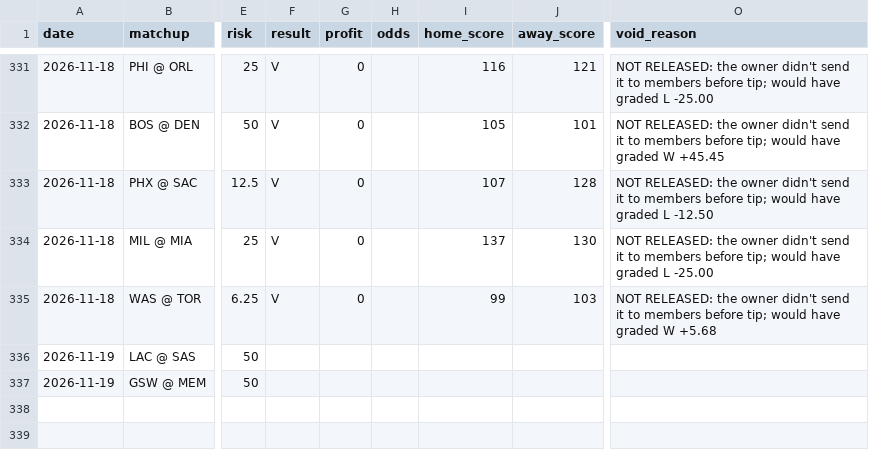
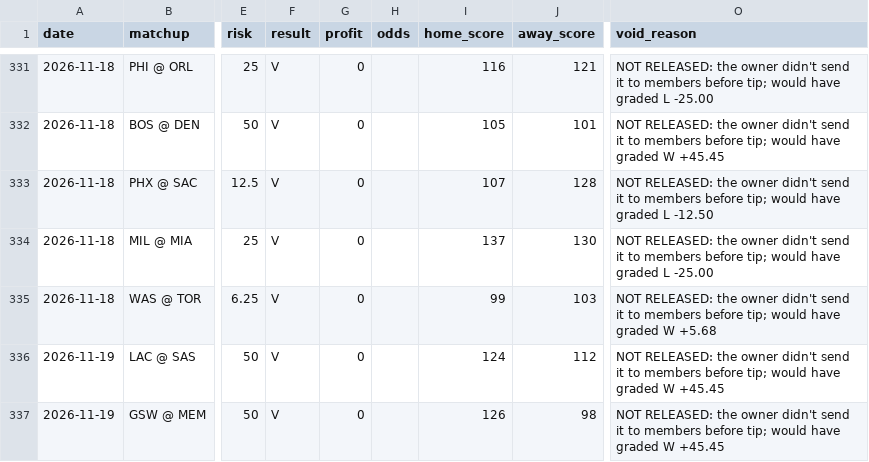
Before and after one commit to jack-more/MORELLOSIMS, a CSV file: nba_pipeline/data/picks.csv, drawn as a sheet; only a part is shown, gaps mark what is left out; the diff names each change by its address in the sheet, - before the commit and + after, or states it on an @@ line.

```diff
--- a/nba_pipeline/data/picks.csv
+++ b/nba_pipeline/data/picks.csv
-F336:F337 (result): (empty)
+F336:F337 (result): V
-G336:G337 (profit): (empty)
+G336:G337 (profit): 0
-I336 (home_score): (empty)
+I336 (home_score): 124
-J336 (away_score): (empty)
+J336 (away_score): 112
-O336:O337 (void_reason): (empty)
+O336:O337 (void_reason): NOT RELEASED: the owner didn't send it to members before tip; would have graded W +45.45
-I337 (home_score): (empty)
+I337 (home_score): 126
-J337 (away_score): (empty)
+J337 (away_score): 98
```
Also changed, not shown: 5 other files.
